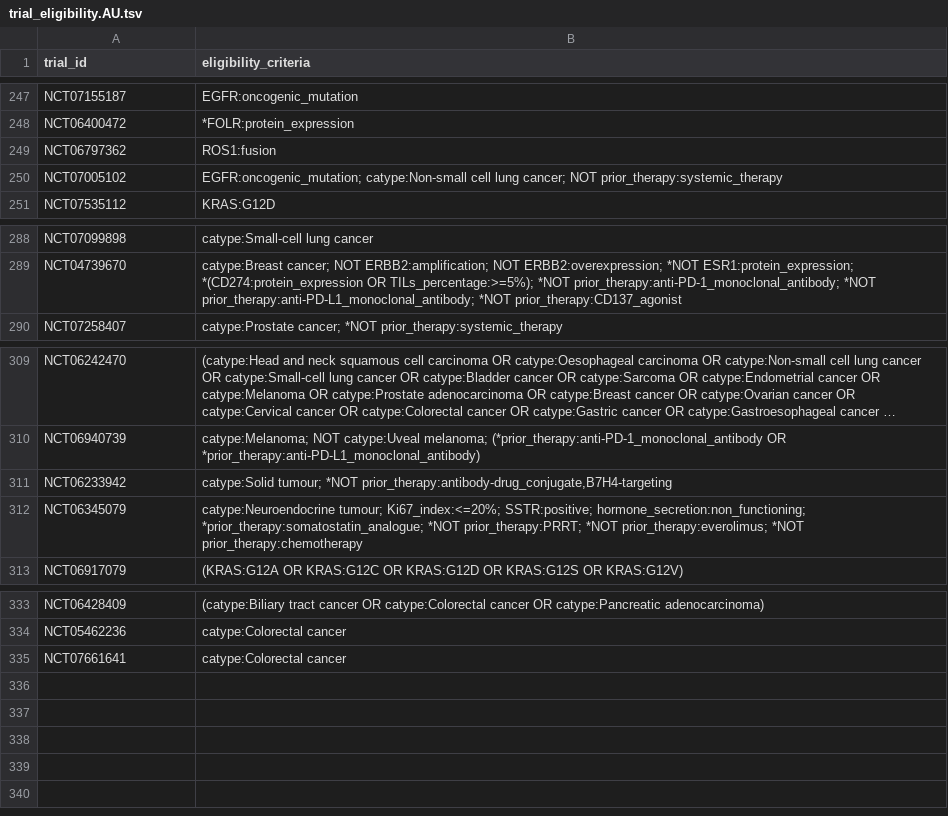
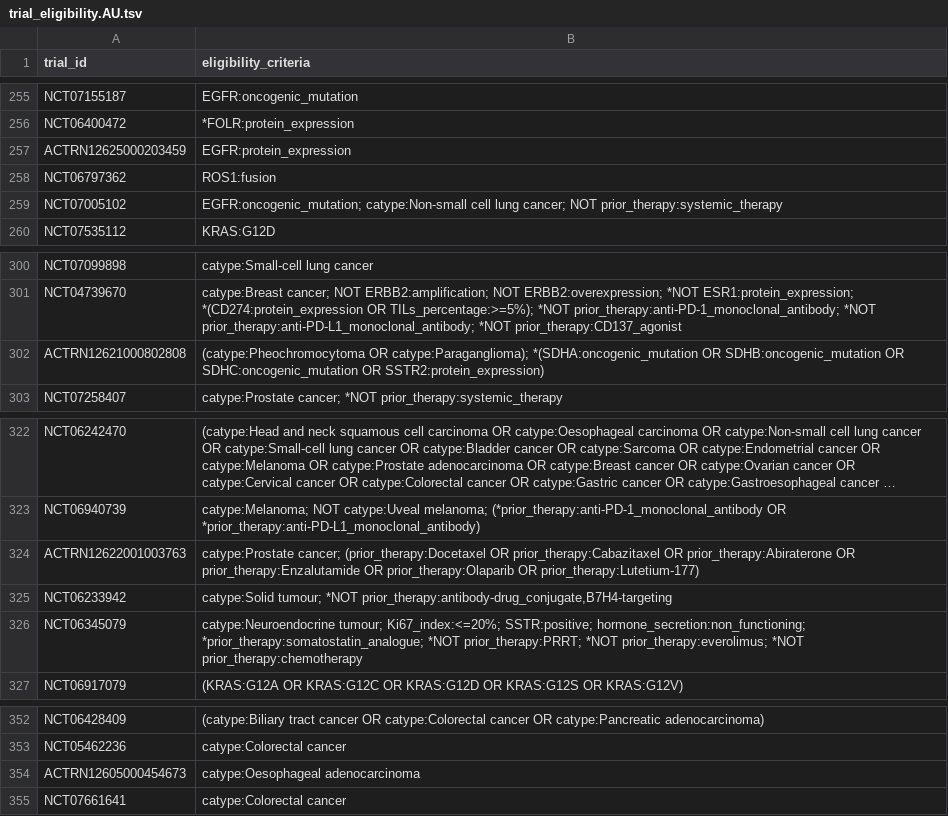
Before and after one commit to fpylin/POTTR, a TSV file: data/trial_eligibility.AU.tsv, drawn as a sheet; only a part is shown, gaps mark what is left out; long unchanged cells end in …; the diff covers the shown part only; the diff names each change by its address in the sheet, - before the commit and + after, or states it on an @@ line.

```diff
--- a/data/trial_eligibility.AU.tsv
+++ b/data/trial_eligibility.AU.tsv
+row 257: ACTRN12625000203459 | EGFR:protein_expression
+row 302: ACTRN12621000802808 | (catype:Pheochromocytoma OR catype:Paraganglioma); *(SDHA:oncogenic_mutation OR SDHB:oncogenic_mutation OR SDHC:oncogenic_mutation OR SSTR2:protein_expression)
+row 324: ACTRN12622001003763 | catype:Prostate cancer; (prior_therapy:Docetaxel OR prior_therapy:Cabazitaxel OR prior_therapy:Abiraterone OR prior_therapy:Enzalutamide OR prior_therapy:Olaparib OR prior_therapy:Lutetium-177)
+row 354: ACTRN12605000454673 | catype:Oesophageal adenocarcinoma
```
Also changed, not shown: 16 added rows elsewhere in this file, 2 other files.
